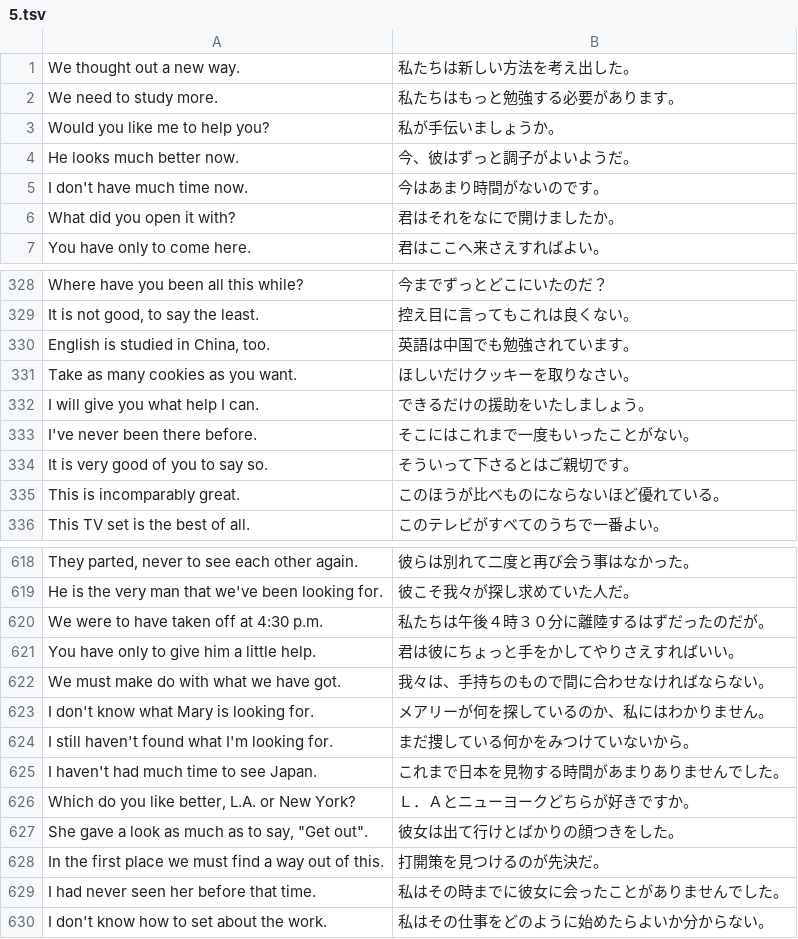
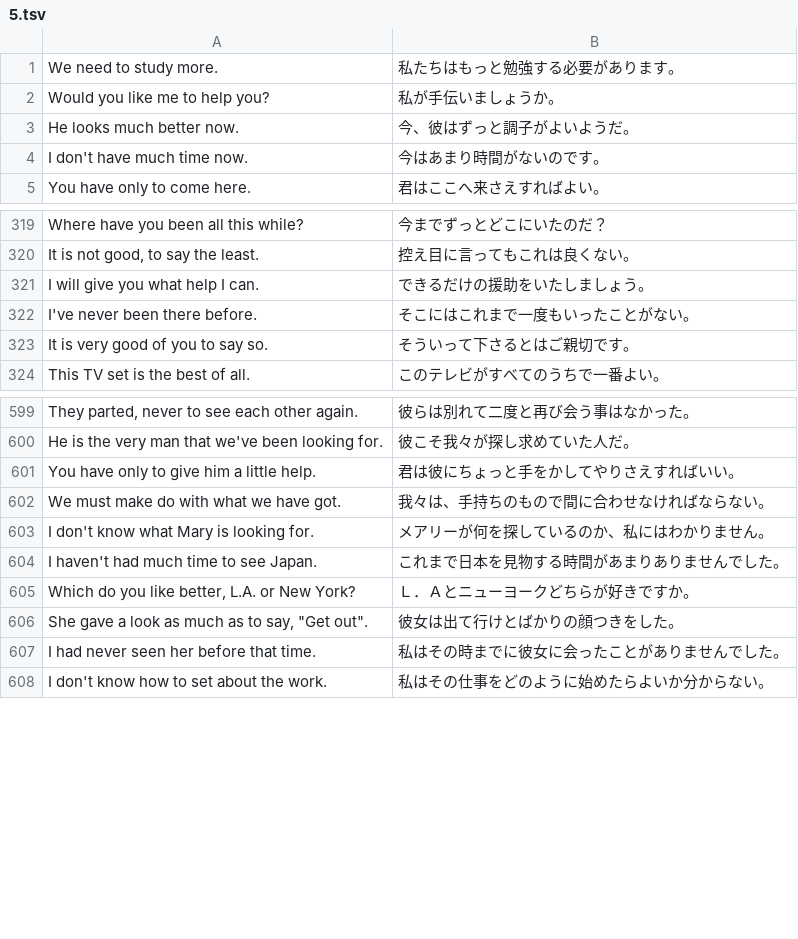
Before and after one commit to marmooo/graded-enja-corpus, a TSV file: dist/hard/5.tsv, drawn as a sheet; only a part is shown, gaps mark what is left out; the diff covers the shown part only.

```diff
--- a/dist/hard/5.tsv
+++ b/dist/hard/5.tsv
@@ -1,2 +1 @@
-We thought out a new way.	私たちは新しい方法を考え出した。
 We need to study more.	私たちはもっと勉強する必要があります。
@@ -5,3 +4,2 @@ He looks much better now.	今、彼はずっと調子がよいようだ。
 I don't have much time now.	今はあまり時間がないのです。
-What did you open it with?	君はそれをなにで開けましたか。
 You have only to come here.	君はここへ来さえすればよい。
@@ -329,4 +320,2 @@ Where have you been all this while?	今までずっとどこにいたのだ？
 It is not good, to say the least.	控え目に言ってもこれは良くない。
-English is studied in China, too.	英語は中国でも勉強されています。
-Take as many cookies as you want.	ほしいだけクッキーを取りなさい。
 I will give you what help I can.	できるだけの援助をいたしましょう。
@@ -334,3 +323,2 @@ I've never been there before.	そこにはこれまで一度もいったこと
 It is very good of you to say so.	そういって下さるとはご親切です。
-This is incomparably great.	このほうが比べものにならないほど優れている。
 This TV set is the best of all.	このテレビがすべてのうちで一番よい。
@@ -619,3 +600,2 @@ They parted, never to see each other again.	彼らは別れて二度と再び会
 He is the very man that we've been looking for.	彼こそ我々が探し求めていた人だ。
-We were to have taken off at 4:30 p.m.	私たちは午後４時３０分に離陸するはずだったのだが。
 You have only to give him a little help.	君は彼にちょっと手をかしてやりさえすればいい。
@@ -623,3 +603,2 @@ We must make do with what we have got.	我々は、手持ちのもので間に
 I don't know what Mary is looking for.	メアリーが何を探しているのか、私にはわかりません。
-I still haven't found what I'm looking for.	まだ捜している何かをみつけていないから。
 I haven't had much time to see Japan.	これまで日本を見物する時間があまりありませんでした。
@@ -627,3 +606,2 @@ Which do you like better, L.A. or New York?	Ｌ．Ａとニューヨークどち
 She gave a look as much as to say, "Get out".	彼女は出て行けとばかりの顔つきをした。
-In the first place we must find a way out of this.	打開策を見つけるのが先決だ。
 I had never seen her before that time.	私はその時までに彼女に会ったことがありませんでした。
```
Also changed, not shown: 2 added rows and 18 removed rows elsewhere in this file, dist/easy/10.tsv, dist/easy/5.tsv, 24 other files.
